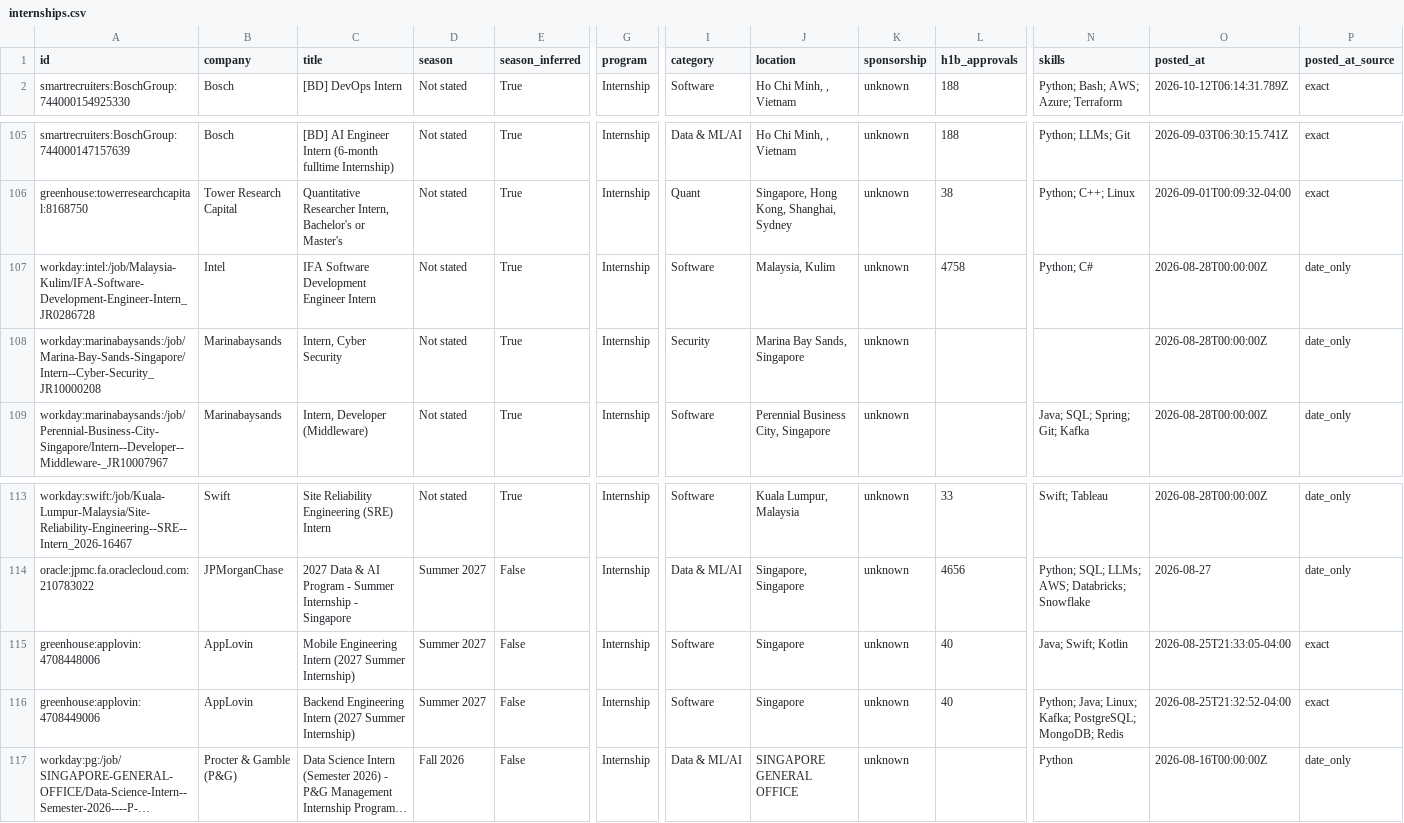
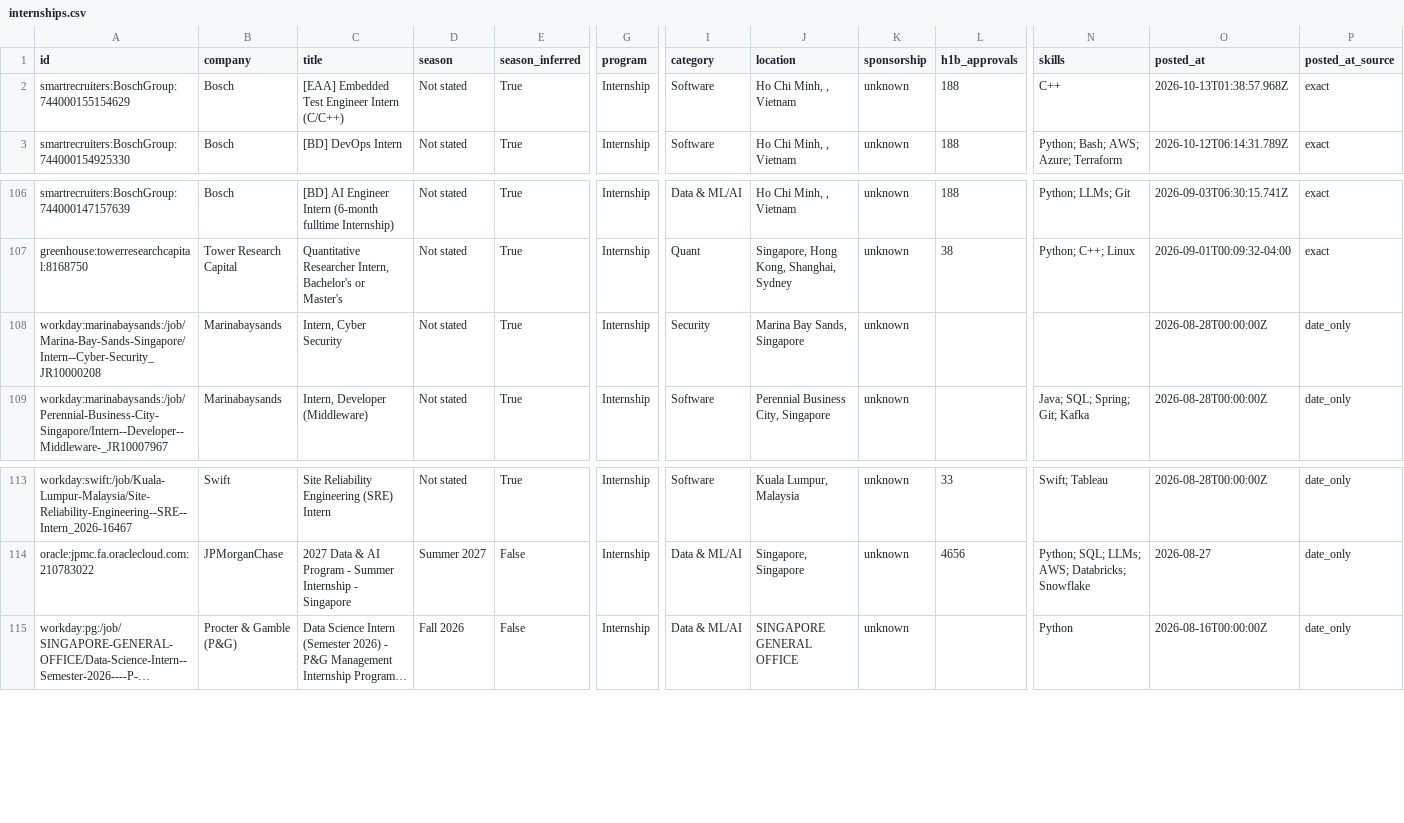
Before and after one commit to CrunchyBiscuit19/Automated-List-Of-Summer-2027-and-Fall-2026-Tech-Internships, a CSV file: data/internships.csv, drawn as a sheet; only a part is shown, gaps mark what is left out; long unchanged cells end in …; removed rows and columns are numbered as before the commit, all else as after; rows hold the shown columns only; the diff names each change by its address in the sheet, - before the commit and + after, or states it on an @@ line.

```diff
--- a/data/internships.csv
+++ b/data/internships.csv
+row 2: smartrecruiters:BoschGroup:744000155154629 | Bosch | [EAA] Embedded Test Engineer Intern (C/C++) | Not stated | True | Internship | Software | Ho Chi Minh, , Vietnam | unknown | 188 | C++ | 2026-10-13T01:38:57.968Z | exact
-row 107: workday:intel:/job/Malaysia-Kulim/IFA-Software-Development-Engineer-Intern_JR0286728 | Intel | IFA Software Development Engineer Intern | Not stated | True | Internship | Software | Malaysia, Kulim | unknown | 4758 | Python; C# | 2026-08-28T00:00:00Z | date_only
-row 115: greenhouse:applovin:4708448006 | AppLovin | Mobile Engineering Intern (2027 Summer Internship) | Summer 2027 | False | Internship | Software | Singapore | unknown | 40 | Java; Swift; Kotlin | 2026-08-25T21:33:05-04:00 | exact
-row 116: greenhouse:applovin:4708449006 | AppLovin | Backend Engineering Intern (2027 Summer Internship) | Summer 2027 | False | Internship | Software | Singapore | unknown | 40 | Python; Java; Linux; Kafka; PostgreSQL; MongoDB; Redis | 2026-08-25T21:32:52-04:00 | exact
```
Also changed, not shown: docs/internships.csv, 14 other files.
